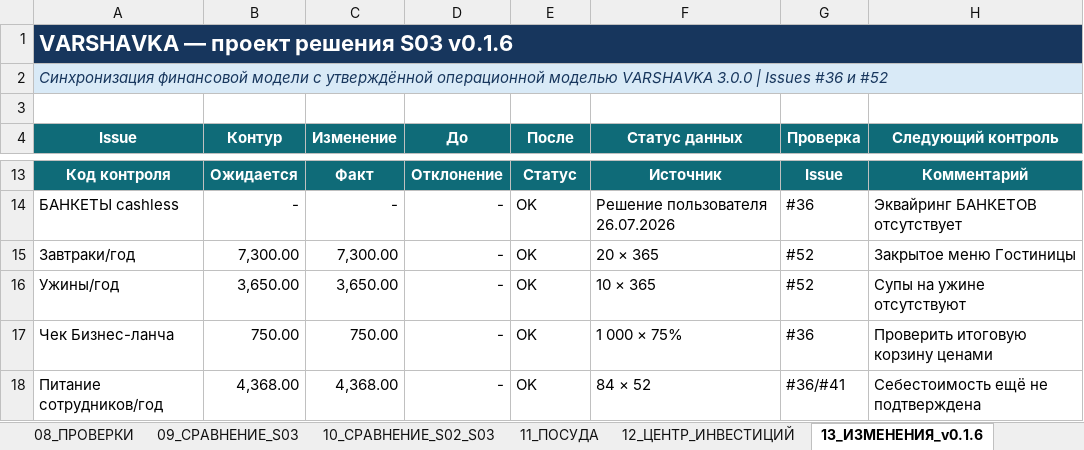
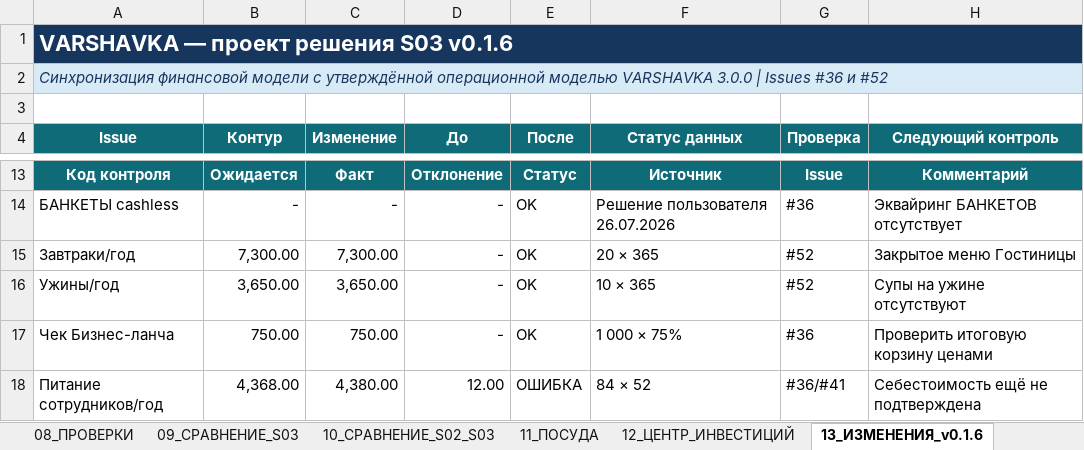
Before and after one commit to slavagrachov/varshavka-cafe-usali-model, an Excel workbook: models/scenarios/S04/FINMODEL_VARSHAVKA_USALI_SCENARIO_S04_v3.0.0.xlsx, sheet 13_ИЗМЕНЕНИЯ_v0.1.6, drawn as a sheet; only a part is shown, gaps mark what is left out; values as stored, in another font and other column widths than the file's, no borders; the diff names each change by its address in the sheet, - before the commit and + after, or states it on an @@ line.

```diff
--- a/models/scenarios/S04/FINMODEL_VARSHAVKA_USALI_SCENARIO_S04_v3.0.0.xlsx (sheet 13_ИЗМЕНЕНИЯ_v0.1.6)
+++ b/models/scenarios/S04/FINMODEL_VARSHAVKA_USALI_SCENARIO_S04_v3.0.0.xlsx (sheet 13_ИЗМЕНЕНИЯ_v0.1.6)
-C18 (Изменение): 4,368.00
+C18 (Изменение): 4,380.00
-D18 (До): -
+D18 (До): 12.00
-E18 (После): OK
+E18 (После): ОШИБКА
```
Also changed, not shown: sheet 01_ВВОД, sheet 08_ПРОВЕРКИ, sheet 14_ПРОГРАММА_КУХНИ, sheet 02_КАЛЕНДАРЬ, formulas that keep their value, charts or pictures, 13 other files.
